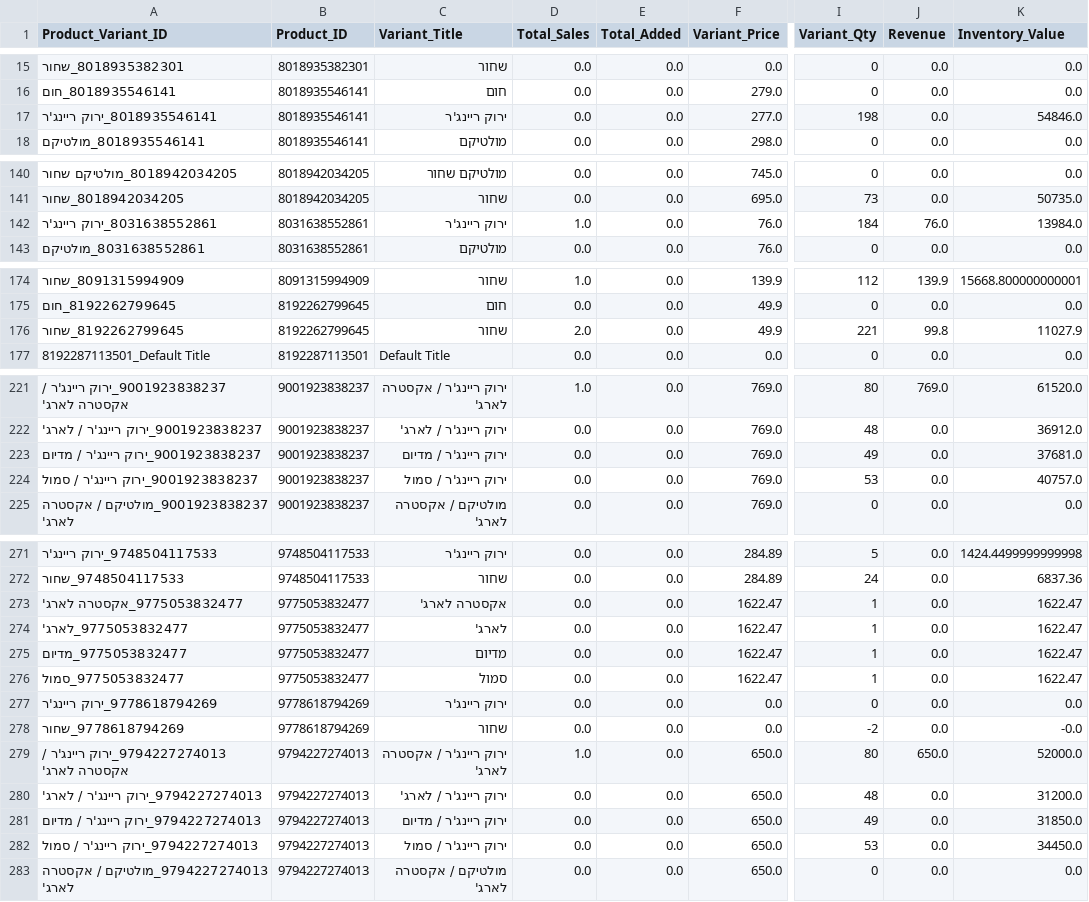
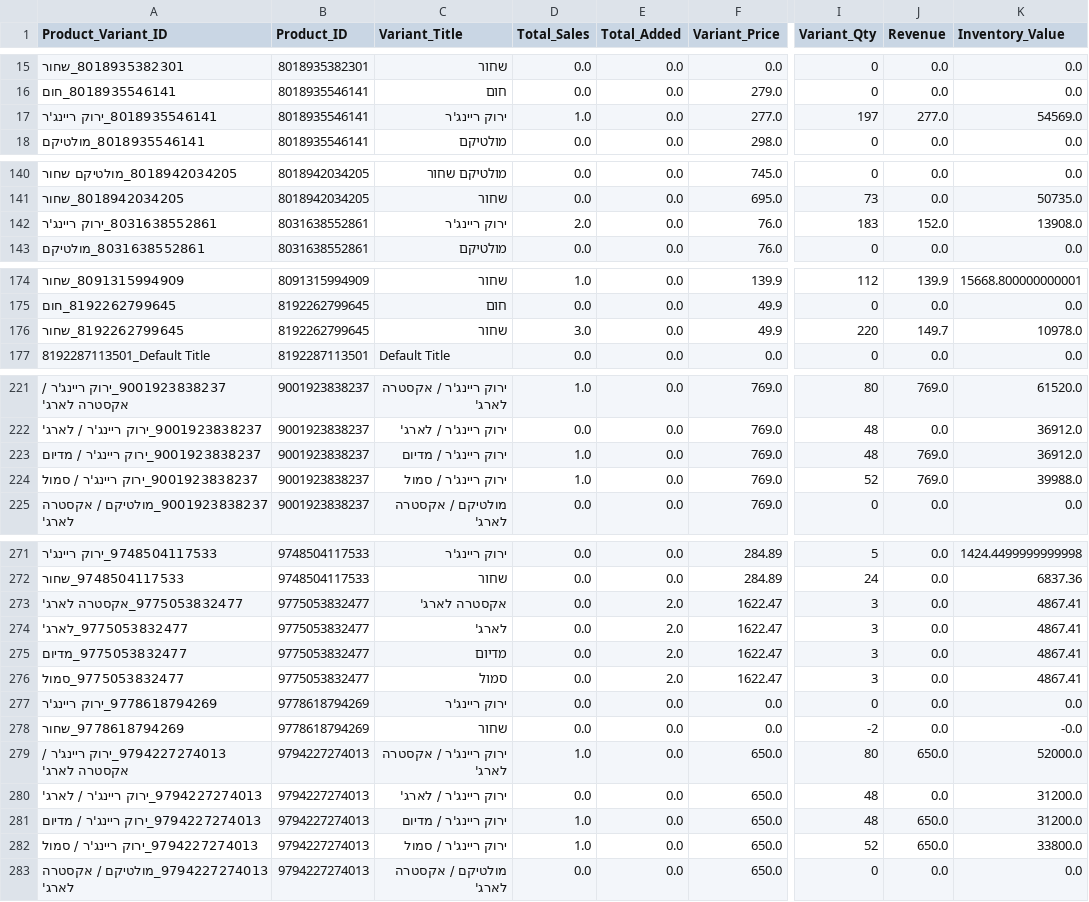
Before and after one commit to bardavidlubovsky/agilite-sales-dashboard, a CSV file: data/inventory_changes_output.csv, drawn as a sheet; only a part is shown, gaps mark what is left out; the diff covers the shown part only; the diff names each change by its address in the sheet, - before the commit and + after, or states it on an @@ line.

```diff
--- a/data/inventory_changes_output.csv
+++ b/data/inventory_changes_output.csv
-D17 (Total_Sales): 0.0
+D17 (Total_Sales): 1.0
-I17 (Variant_Qty): 198
+I17 (Variant_Qty): 197
-J17 (Revenue): 0.0
+J17 (Revenue): 277.0
-K17 (Inventory_Value): 54846.0
+K17 (Inventory_Value): 54569.0
-D142 (Total_Sales): 1.0
+D142 (Total_Sales): 2.0
-I142 (Variant_Qty): 184
+I142 (Variant_Qty): 183
-J142 (Revenue): 76.0
+J142 (Revenue): 152.0
-K142 (Inventory_Value): 13984.0
+K142 (Inventory_Value): 13908.0
-D176 (Total_Sales): 2.0
+D176 (Total_Sales): 3.0
-I176 (Variant_Qty): 221
+I176 (Variant_Qty): 220
-J176 (Revenue): 99.8
+J176 (Revenue): 149.7
-K176 (Inventory_Value): 11027.9
+K176 (Inventory_Value): 10978.0
-D223:D224 (Total_Sales): 0.0
+D223:D224 (Total_Sales): 1.0
-I223 (Variant_Qty): 49
+I223 (Variant_Qty): 48
-J223:J224 (Revenue): 0.0
+J223:J224 (Revenue): 769.0
-K223 (Inventory_Value): 37681.0
+K223 (Inventory_Value): 36912.0
-I224 (Variant_Qty): 53
+I224 (Variant_Qty): 52
-K224 (Inventory_Value): 40757.0
+K224 (Inventory_Value): 39988.0
-E273:E276 (Total_Added): 0.0
+E273:E276 (Total_Added): 2.0
-I273:I276 (Variant_Qty): 1
+I273:I276 (Variant_Qty): 3
-K273:K276 (Inventory_Value): 1622.47
+K273:K276 (Inventory_Value): 4867.41
-D281:D282 (Total_Sales): 0.0
+D281:D282 (Total_Sales): 1.0
-I281 (Variant_Qty): 49
+I281 (Variant_Qty): 48
-J281:J282 (Revenue): 0.0
+J281:J282 (Revenue): 650.0
-K281 (Inventory_Value): 31850.0
+K281 (Inventory_Value): 31200.0
-I282 (Variant_Qty): 53
+I282 (Variant_Qty): 52
-K282 (Inventory_Value): 34450.0
+K282 (Inventory_Value): 33800.0
```
Also changed, not shown: 3 edited cells elsewhere in this file.
